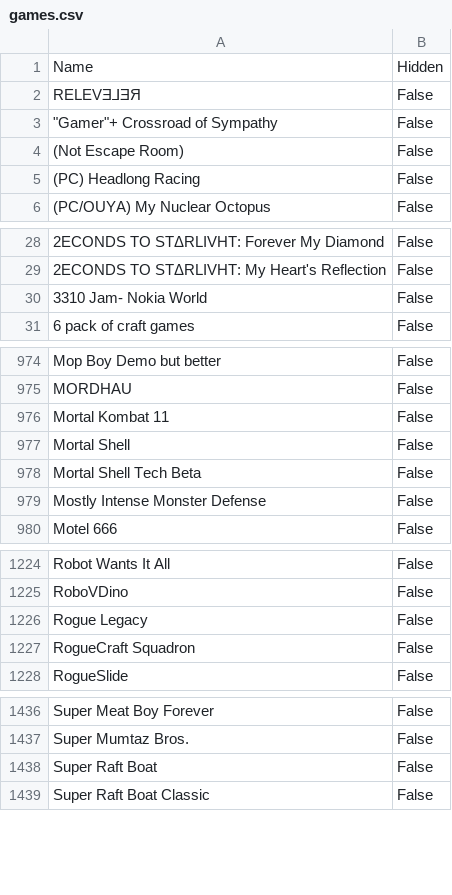
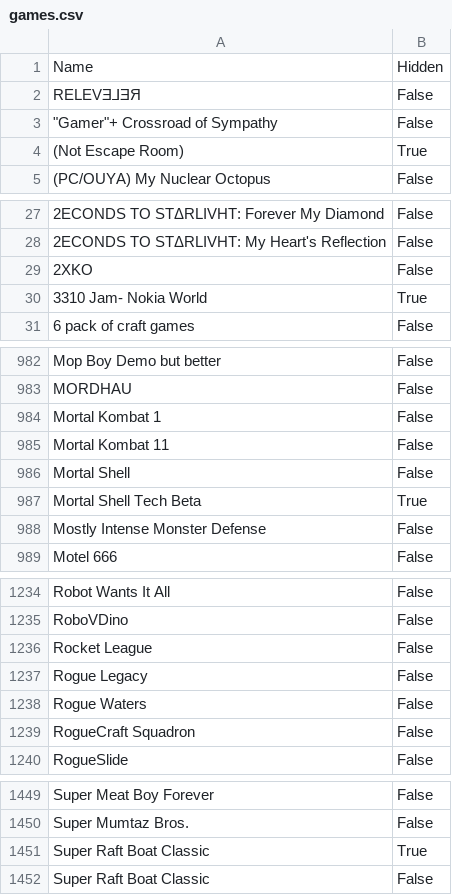
Before and after one commit to tducasse/game-collection, a CSV file: games.csv, drawn as a sheet; only a part is shown, gaps mark what is left out; removed rows and columns are numbered as before the commit, all else as after; the diff covers the shown part only; the diff names each change by its address in the sheet, - before the commit and + after, or states it on an @@ line.

```diff
--- a/games.csv
+++ b/games.csv
-B4: False
+B4: True
-row 5: (PC) Headlong Racing | False
+row 29: 2XKO | False
-B30: False
+B30: True
+row 984: Mortal Kombat 1 | False
-B987: False
+B987: True
+row 1236: Rocket League | False
+row 1238: Rogue Waters | False
-row 1438: Super Raft Boat | False
+row 1451: Super Raft Boat Classic | True
```
Also changed, not shown: 17 added rows, 2 removed rows and 37 edited cells elsewhere in this file, 2 other files.
